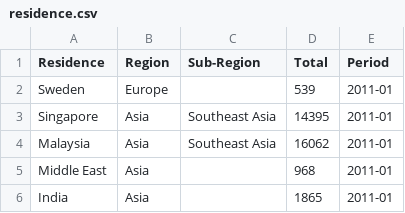
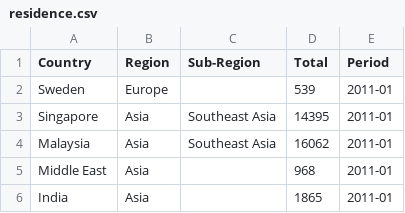
Before and after one commit to djhau278/FIT3179, a CSV file: HW9/data/residence.csv, drawn as a sheet; only a part is shown.

Commit message:
Update residence.csv

```diff
--- a/HW9/data/residence.csv
+++ b/HW9/data/residence.csv
@@ -1,2 +1,2 @@
-Residence,Region,Sub-Region,Total,Period
+Country,Region,Sub-Region,Total,Period
 Sweden,Europe,,539,2011-01
```
